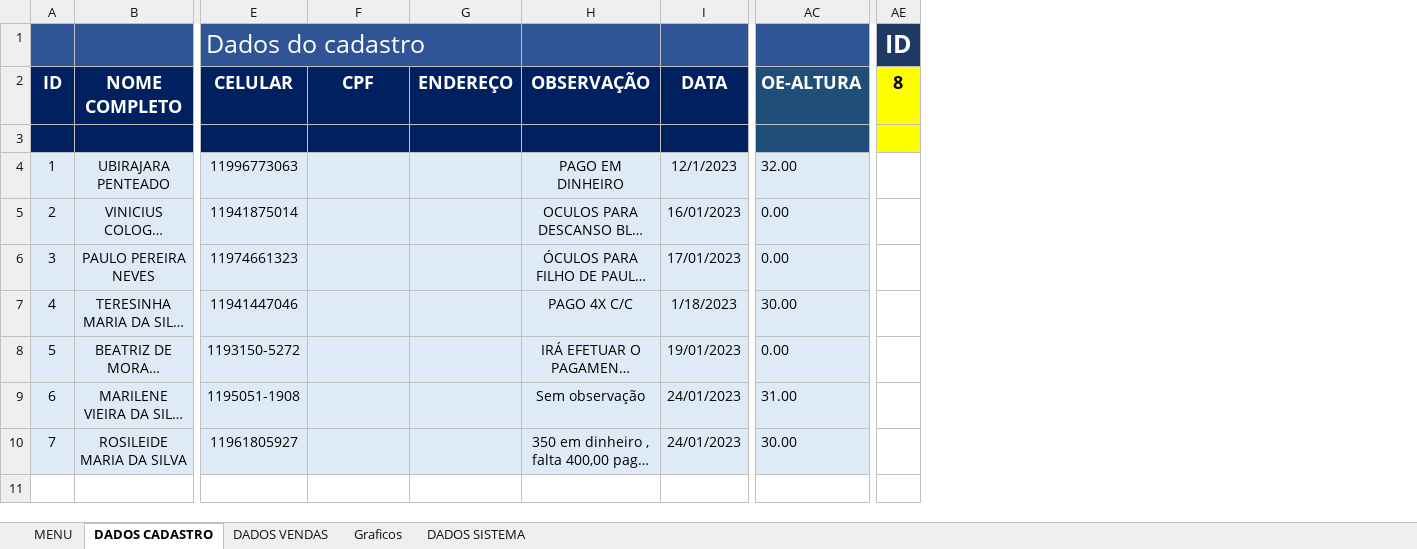
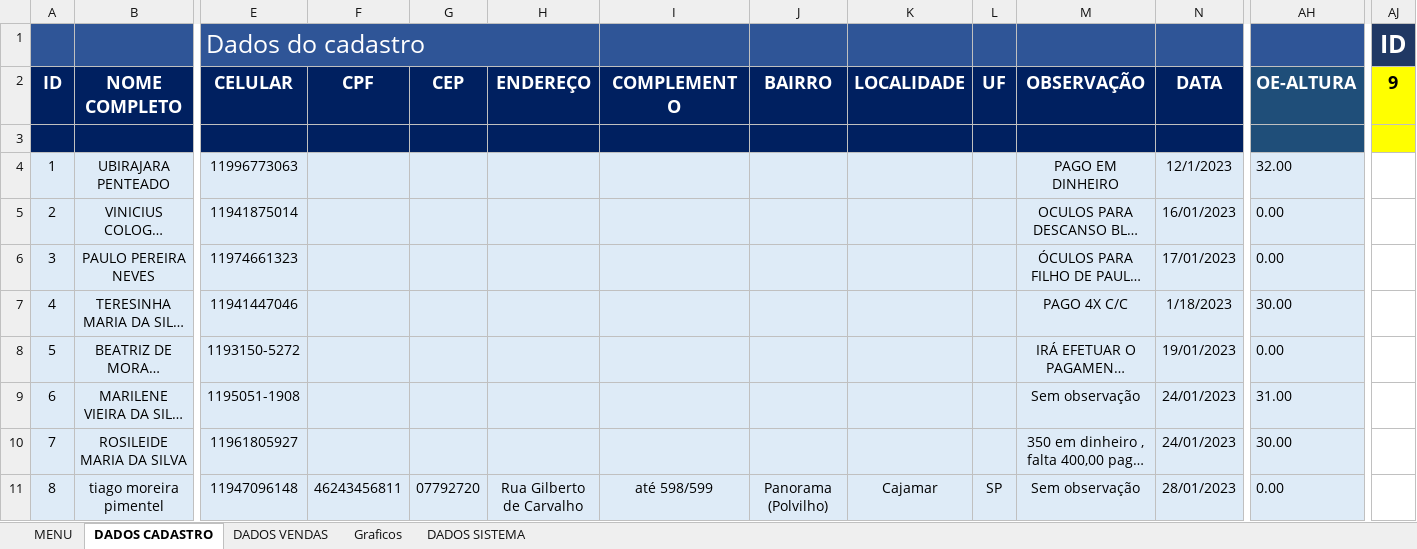
Before and after one commit to TiagoMoreiraPimentel/Sistema_Financeiro_Opitical, an Excel workbook: Sistema financeiro Optical.xlsm, sheet DADOS CADASTRO, drawn as a sheet; only a part is shown, gaps mark what is left out; long unchanged cells end in …; values as stored, in another font and other column widths than the file's, no borders; charts and pictures and table styles not drawn; addresses are those after the commit; rows hold the shown columns only; the diff names each change by its address in the sheet, - before the commit and + after, or states it on an @@ line.

Commit message:
Implantação da função consultaCEP , Astericos na senha, e atualizações

```diff
--- a/Sistema financeiro Optical.xlsm (sheet DADOS CADASTRO)
+++ b/Sistema financeiro Optical.xlsm (sheet DADOS CADASTRO)
+column G (CEP), empty
+column I (COMPLEMENTO), empty
+column J (BAIRRO), empty
+column K (LOCALIDADE), empty
+column L (UF), empty
-AJ2: 8
+AJ2: 9
+row 11: 8 | tiago moreira pimentel | 11947096148 | 46243456811 | 07792720 | Rua Gilberto de Carvalho | até 598/599 | Panorama (Polvilho) | Cajamar | SP | Sem observação | 28/01/2023 | 0.00
```
Also changed, not shown: charts or pictures.
